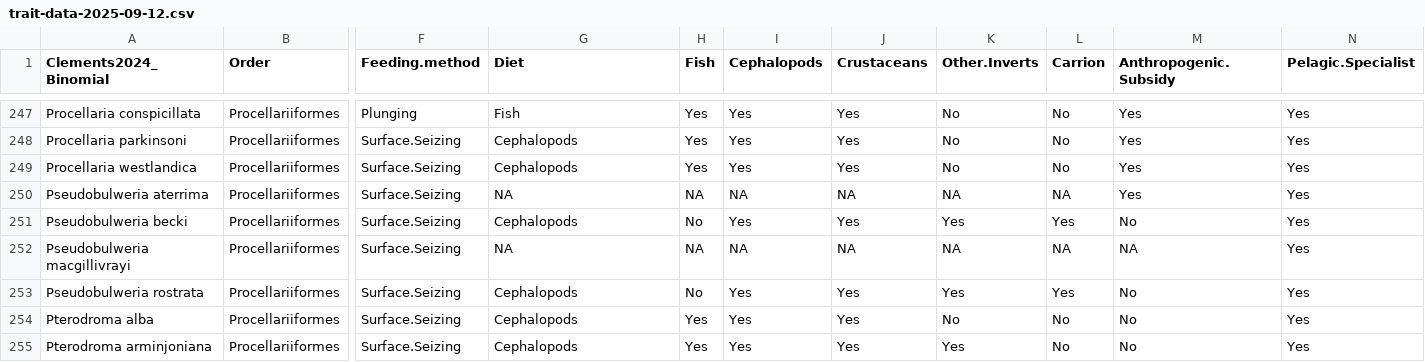
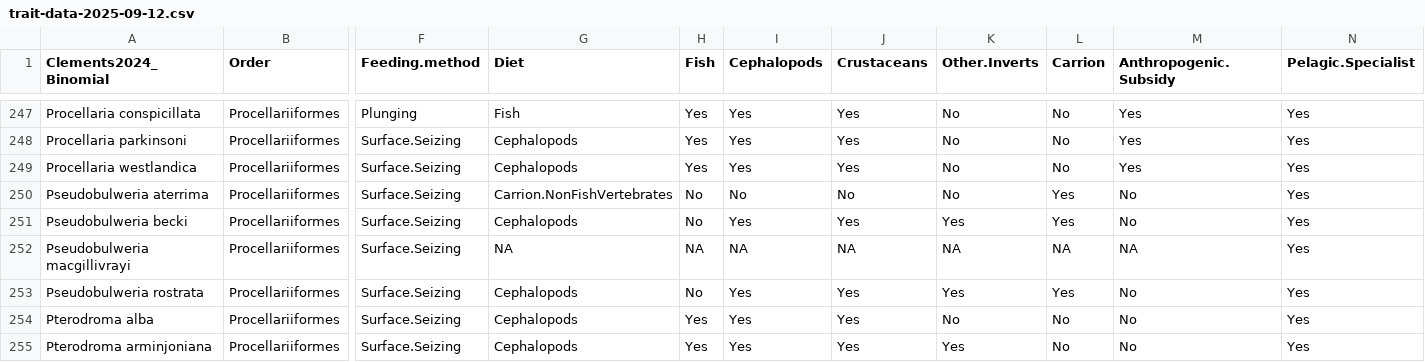
Before and after one commit to nhcooper123/PhyloPlastics, a CSV file: data-raw/trait-data-2025-09-12.csv, drawn as a sheet; only a part is shown, gaps mark what is left out; the diff names each change by its address in the sheet, - before the commit and + after, or states it on an @@ line.

```diff
--- a/data-raw/trait-data-2025-09-12.csv
+++ b/data-raw/trait-data-2025-09-12.csv
-G250 (Diet): NA
+G250 (Diet): Carrion.NonFishVertebrates
-H250 (Fish): NA
+H250 (Fish): No
-I250 (Cephalopods): NA
+I250 (Cephalopods): No
-J250 (Crustaceans): NA
+J250 (Crustaceans): No
-K250 (Other.Inverts): NA
+K250 (Other.Inverts): No
-L250 (Carrion): NA
+L250 (Carrion): Yes
-M250 (Anthropogenic.Subsidy): Yes
+M250 (Anthropogenic.Subsidy): No
```
Also changed, not shown: data/plastic-data-aggregated_2025_09-15.csv, 1 other file.
